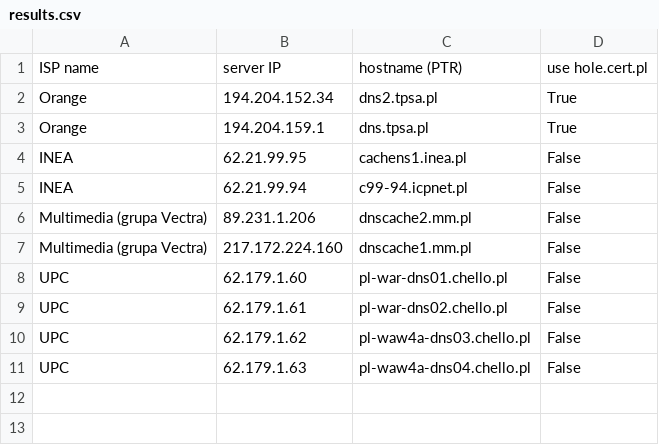
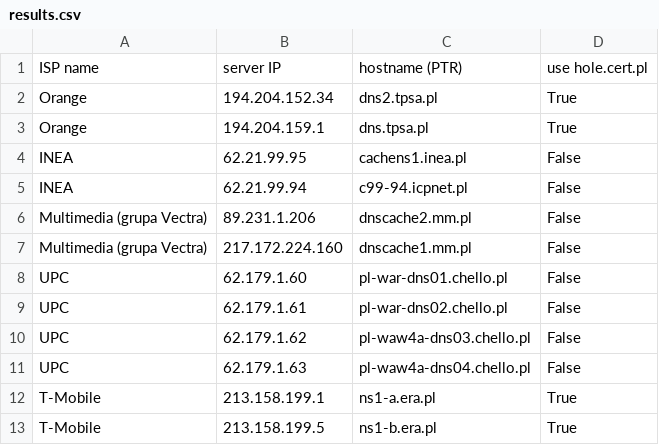
Before and after one commit to rozie/hole.cert.pl-adoption, a CSV file: results.csv, drawn as a sheet.

Commit message:
T-mobile added; output format changed for clarity

```diff
--- a/results.csv
+++ b/results.csv
@@ -11 +11,3 @@ UPC, 62.179.1.62, pl-waw4a-dns03.chello.pl, False
 UPC, 62.179.1.63, pl-waw4a-dns04.chello.pl, False
+T-Mobile, 213.158.199.1, ns1-a.era.pl, True
+T-Mobile, 213.158.199.5, ns1-b.era.pl, True
```
Also changed, not shown: 2 other files.
